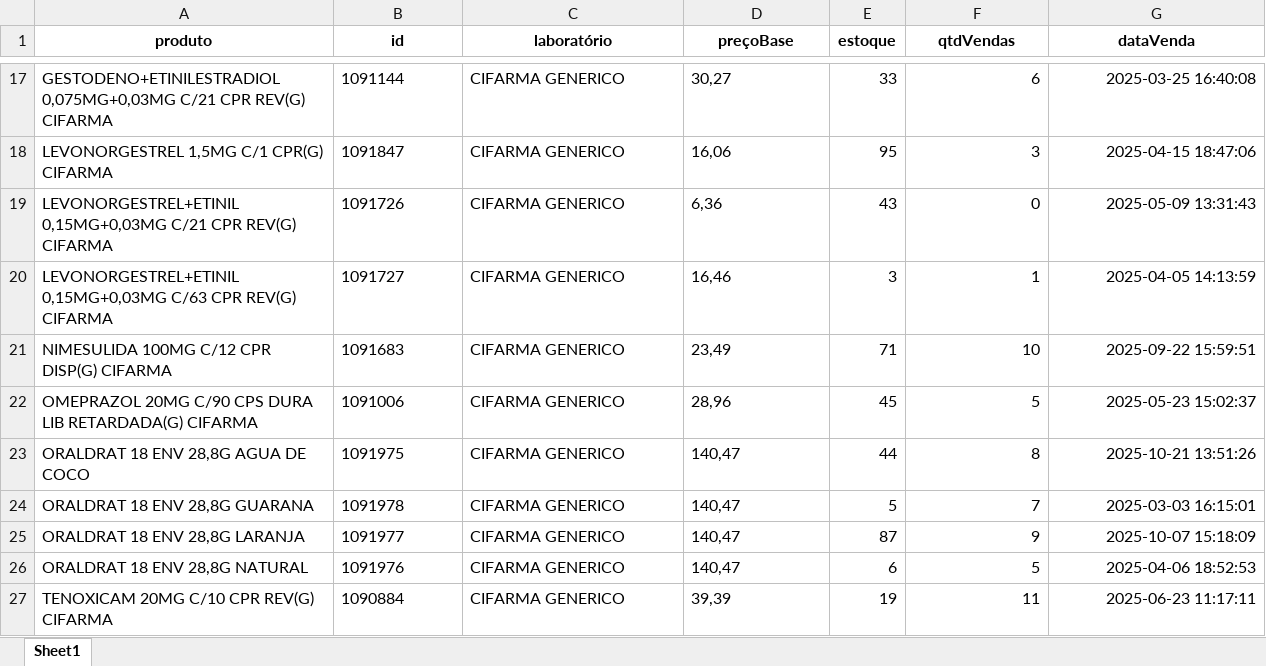
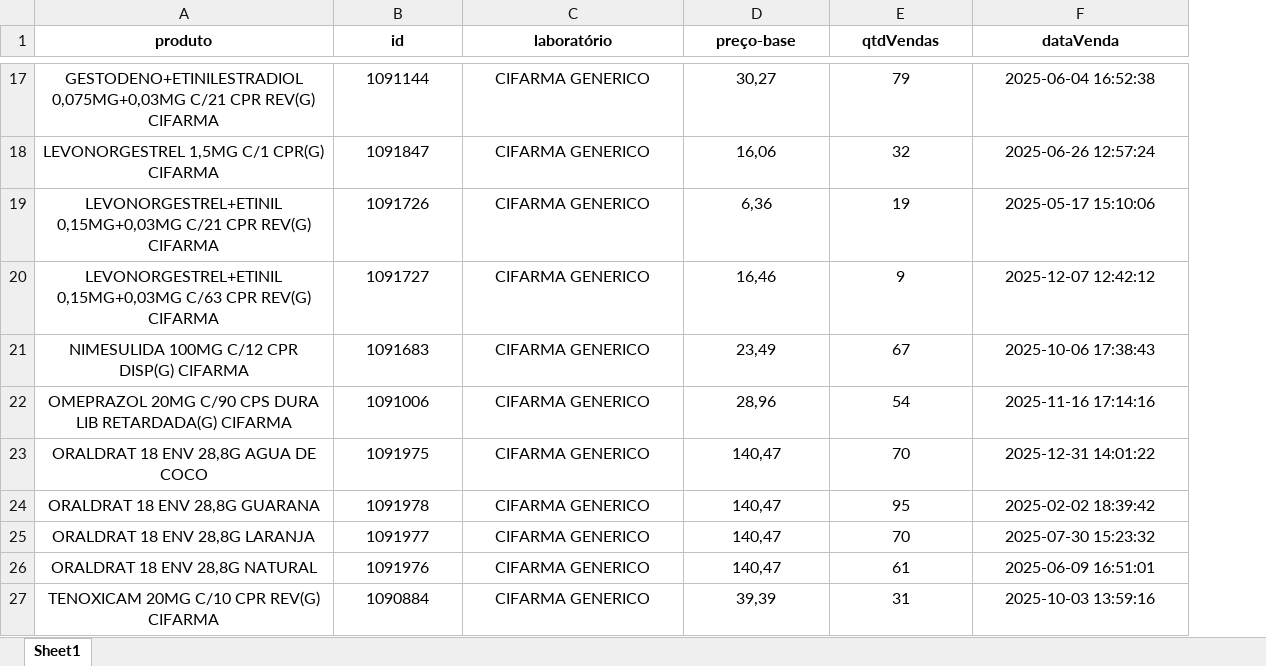
Before and after one commit to JuanNovais710/automatizacao-planilhas, an Excel workbook: results/CifarmaGenericoMoreRandomData.xlsx, sheet Sheet1, drawn as a sheet; only a part is shown, gaps mark what is left out; values as stored, in another font and other column widths than the file's, no borders; removed rows and columns are numbered as before the commit, all else as after; the diff covers the shown part only; the diff names each change by its address in the sheet, - before the commit and + after, or states it on an @@ line.

```diff
--- a/results/CifarmaGenericoMoreRandomData.xlsx (sheet Sheet1)
+++ b/results/CifarmaGenericoMoreRandomData.xlsx (sheet Sheet1)
-column E (estoque), rows 17-27: 33 | 95 | 43 | 3 | 71 | 45 | 44 | 5 | 87 | 6 | 19
-D1: preçoBase
+D1: preço-base
-A17:D27 alignment: left
+A17:D27 alignment: center
-E17:F27 alignment: right
+E17:F27 alignment: center
-E17 (qtdVendas): 6
+E17 (qtdVendas): 79
-F17 (dataVenda): 2025-03-25 16:40:08
+F17 (dataVenda): 2025-06-04 16:52:38
-E18 (qtdVendas): 3
+E18 (qtdVendas): 32
-F18 (dataVenda): 2025-04-15 18:47:06
+F18 (dataVenda): 2025-06-26 12:57:24
-E19 (qtdVendas): 0
+E19 (qtdVendas): 19
-F19 (dataVenda): 2025-05-09 13:31:43
+F19 (dataVenda): 2025-05-17 15:10:06
-E20 (qtdVendas): 1
+E20 (qtdVendas): 9
-F20 (dataVenda): 2025-04-05 14:13:59
+F20 (dataVenda): 2025-12-07 12:42:12
-E21 (qtdVendas): 10
+E21 (qtdVendas): 67
-F21 (dataVenda): 2025-09-22 15:59:51
+F21 (dataVenda): 2025-10-06 17:38:43
-E22 (qtdVendas): 5
+E22 (qtdVendas): 54
-F22 (dataVenda): 2025-05-23 15:02:37
+F22 (dataVenda): 2025-11-16 17:14:16
-E23 (qtdVendas): 8
+E23 (qtdVendas): 70
-F23 (dataVenda): 2025-10-21 13:51:26
+F23 (dataVenda): 2025-12-31 14:01:22
-E24 (qtdVendas): 7
+E24 (qtdVendas): 95
-F24 (dataVenda): 2025-03-03 16:15:01
+F24 (dataVenda): 2025-02-02 18:39:42
-E25 (qtdVendas): 9
+E25 (qtdVendas): 70
-F25 (dataVenda): 2025-10-07 15:18:09
+F25 (dataVenda): 2025-07-30 15:23:32
-E26 (qtdVendas): 5
+E26 (qtdVendas): 61
-F26 (dataVenda): 2025-04-06 18:52:53
+F26 (dataVenda): 2025-06-09 16:51:01
-E27 (qtdVendas): 11
+E27 (qtdVendas): 31
-F27 (dataVenda): 2025-06-23 11:17:11
+F27 (dataVenda): 2025-10-03 13:59:16
```
Also changed, not shown: 29 edited cells and cell formats elsewhere in this sheet, results/CIfarmaSimilarMoreRandomData.xlsx, 2 other files.
